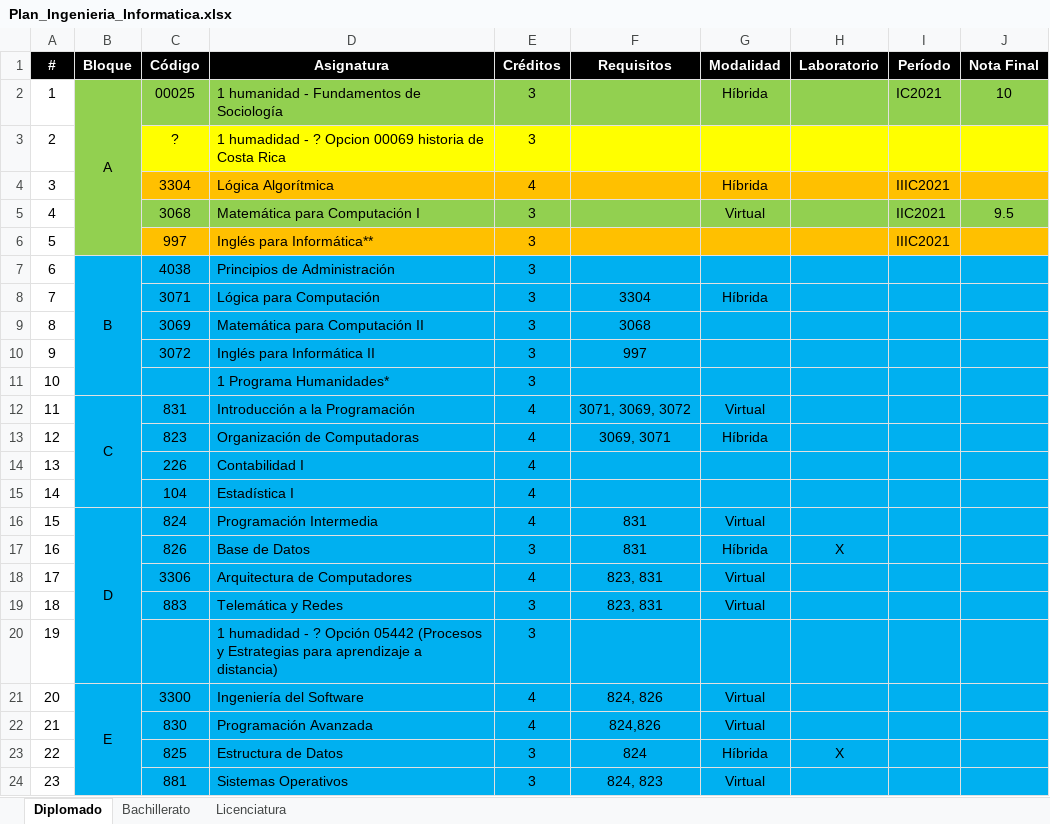
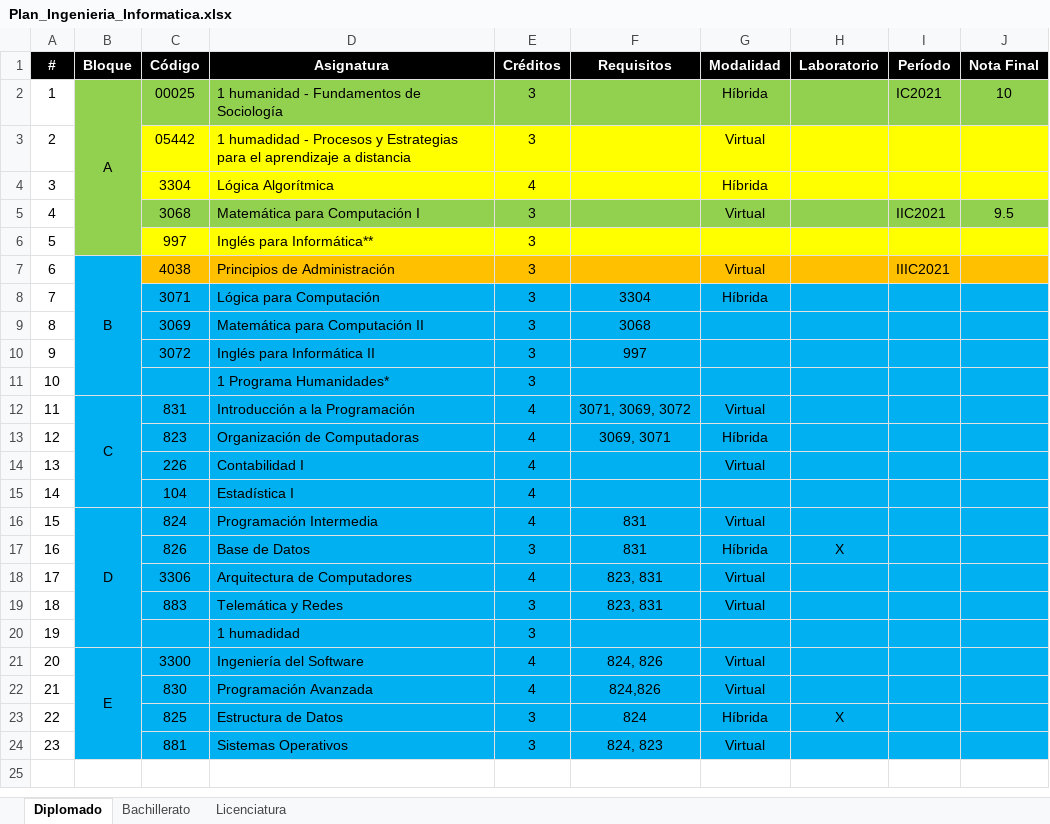
Before and after one commit to daniel2483/UNED, an Excel workbook: Plan_Ingenieria_Informatica.xlsx, sheet Diplomado, drawn as a sheet; values as stored, in another font and other column widths than the file's, no borders; the diff names each change by its address in the sheet, - before the commit and + after, or states it on an @@ line.

```diff
--- a/Plan_Ingenieria_Informatica.xlsx (sheet Diplomado)
+++ b/Plan_Ingenieria_Informatica.xlsx (sheet Diplomado)
-C3 (Código): ?
+C3 (Código): 05442
-D3 (Asignatura): …humadidad - ? Opcion 00069 historia de Costa Rica
+D3 (Asignatura): …humadidad - Procesos y Estrategias para el aprendizaje a distancia
-G3 (Modalidad): (empty)
+G3 (Modalidad): Virtual
-C4:J4 fill: #FFC000
+C4:J4 fill: #FFFF00
-I4 (Período): IIIC2021
+I4 (Período): (empty)
-C6:J6 fill: #FFC000
+C6:J6 fill: #FFFF00
-I6 (Período): IIIC2021
+I6 (Período): (empty)
-C7:J7 fill: #00B0F0
+C7:J7 fill: #FFC000
-G7 (Modalidad): (empty)
+G7 (Modalidad): Virtual
-I7 (Período): (empty)
+I7 (Período): IIIC2021
-G14 (Modalidad): (empty)
+G14 (Modalidad): Virtual
-D20 (Asignatura): 1 humadidad - ? Opción 05442 (Procesos y Estrategias para aprendizaje a distancia)
+D20 (Asignatura): 1 humadidad
```
Also changed, not shown: 2 other files.
